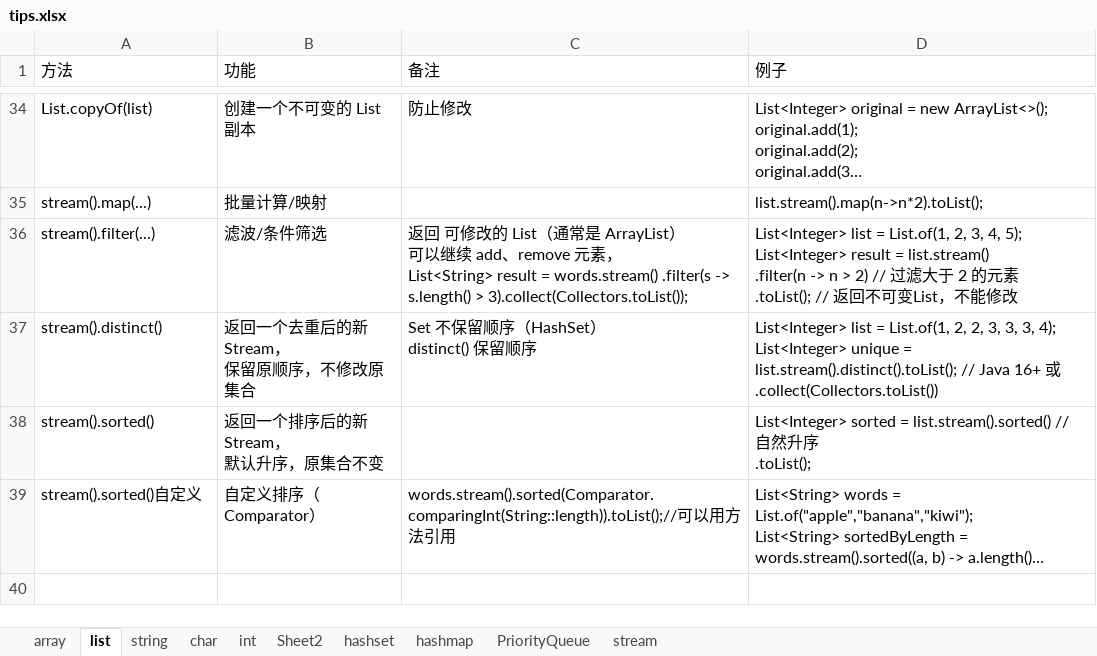
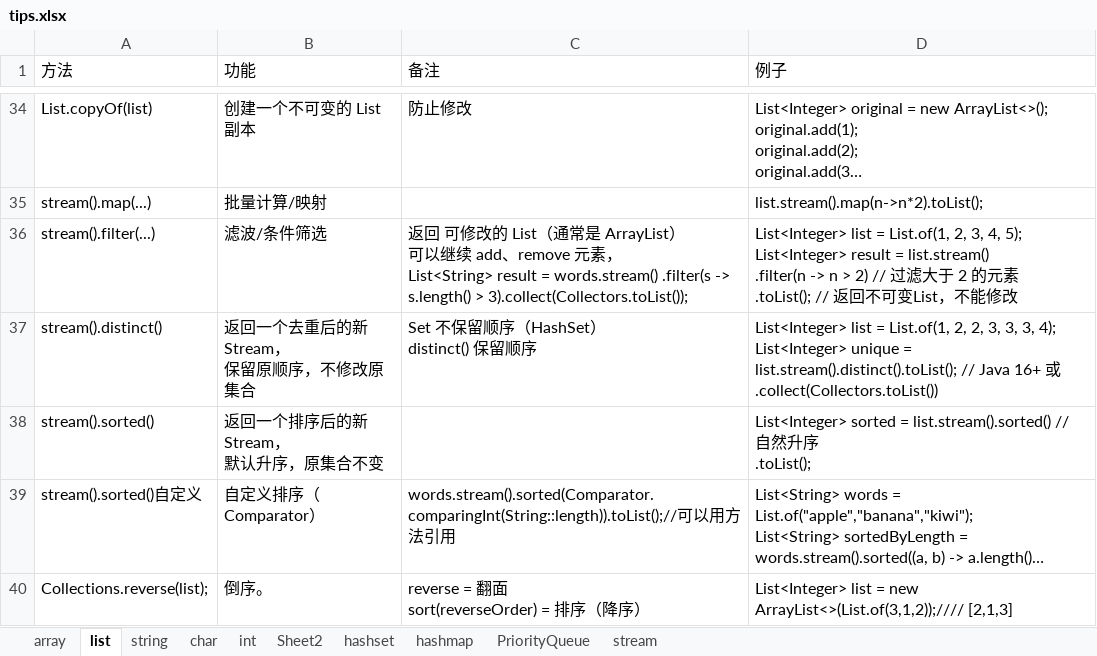
Before and after one commit to yuqiao1205/leetcodetips, an Excel workbook: data/tips.xlsx, sheet list, drawn as a sheet; only a part is shown, gaps mark what is left out; long unchanged cells end in …; values as stored, in another font and other column widths than the file's, no borders; ↵ is a line break in a cell; the diff names each change by its address in the sheet, - before the commit and + after, or states it on an @@ line.

```diff
--- a/data/tips.xlsx (sheet list)
+++ b/data/tips.xlsx (sheet list)
+row 40: Collections.reverse(list); | 倒序。 | reverse = 翻面 ↵ sort(reverseOrder) = 排序（降序） | List<Integer> list = new ArrayList<>(List.of(3,1,2));//// [2,1,3]
```
Also changed, not shown: tips.xlsx, 2 other files.
